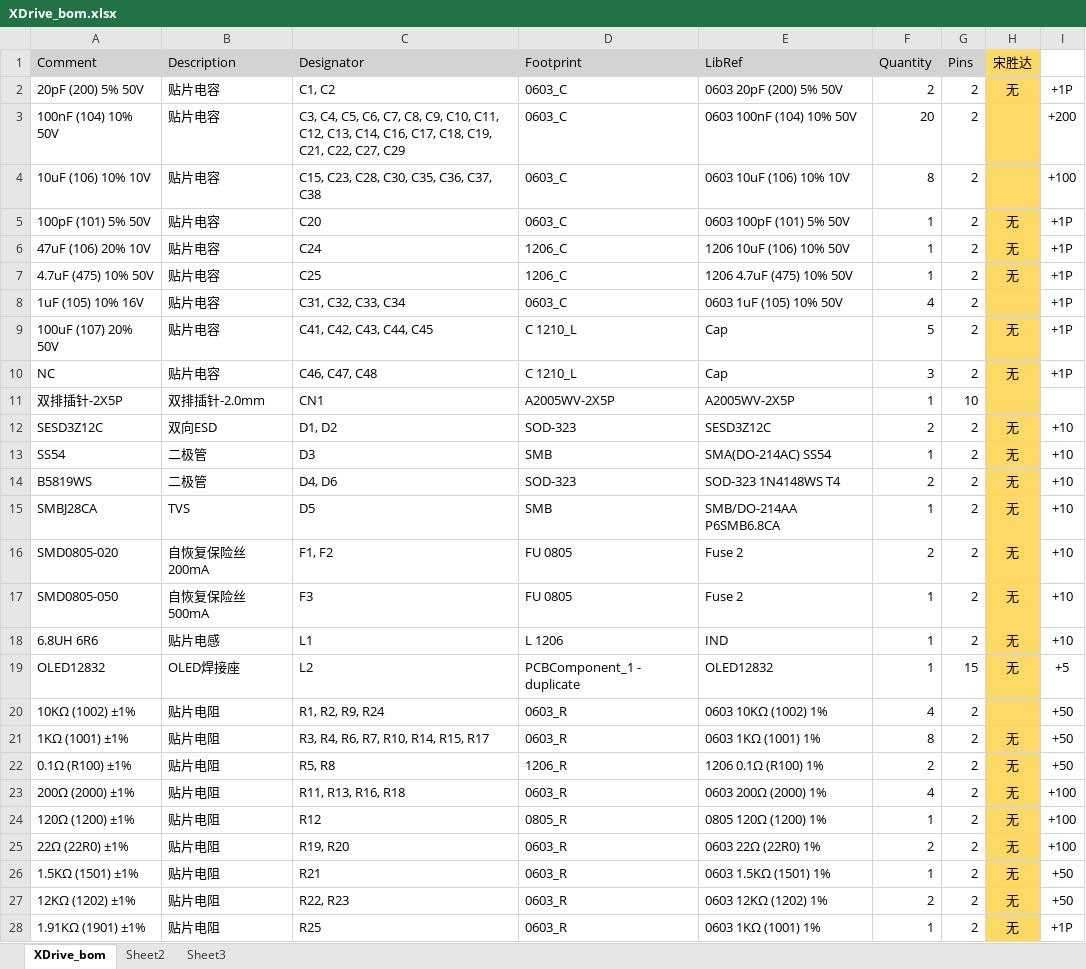
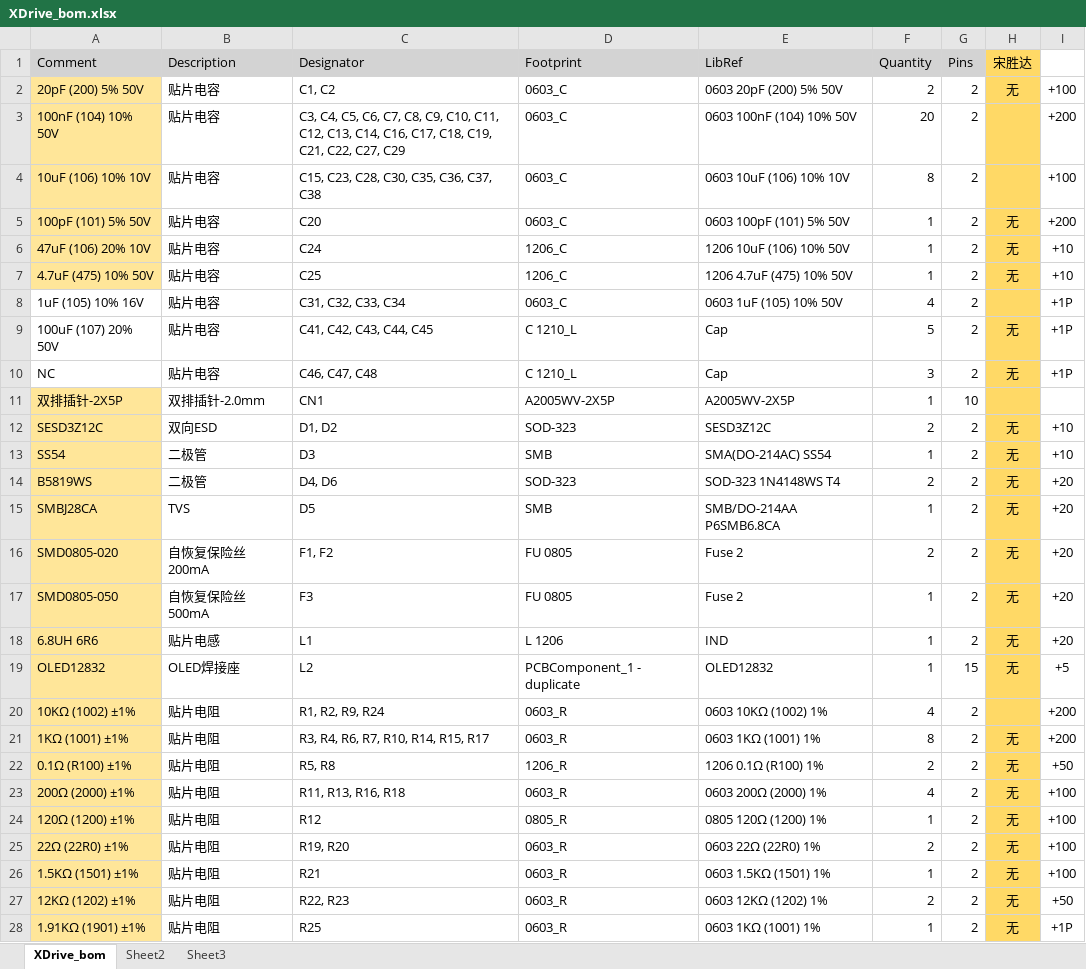
Before and after one commit to AdaBurning/component, an Excel workbook: XDrive_bom.xlsx, sheet XDrive_bom, drawn as a sheet; only a part is shown; values as stored, in another font and other column widths than the file's, no borders; the diff covers the shown part only; the diff names each change by its address in the sheet, - before the commit and + after, or states it on an @@ line.

Commit message:
refresh

```diff
--- a/XDrive_bom.xlsx (sheet XDrive_bom)
+++ b/XDrive_bom.xlsx (sheet XDrive_bom)
-A2:A7 fill: none
+A2:A7 fill: #FFE699
-I2: +1P
+I2: +100
-I5: +1P
+I5: +200
-I6:I7: +1P
+I6:I7: +10
-A11:A28 fill: none
+A11:A28 fill: #FFE699
-I14:I18: +10
+I14:I18: +20
-I20:I21: +50
+I20:I21: +200
-I26: +50
+I26: +100
```
Also changed, not shown: 8 edited cells and cell formats elsewhere in this sheet.
